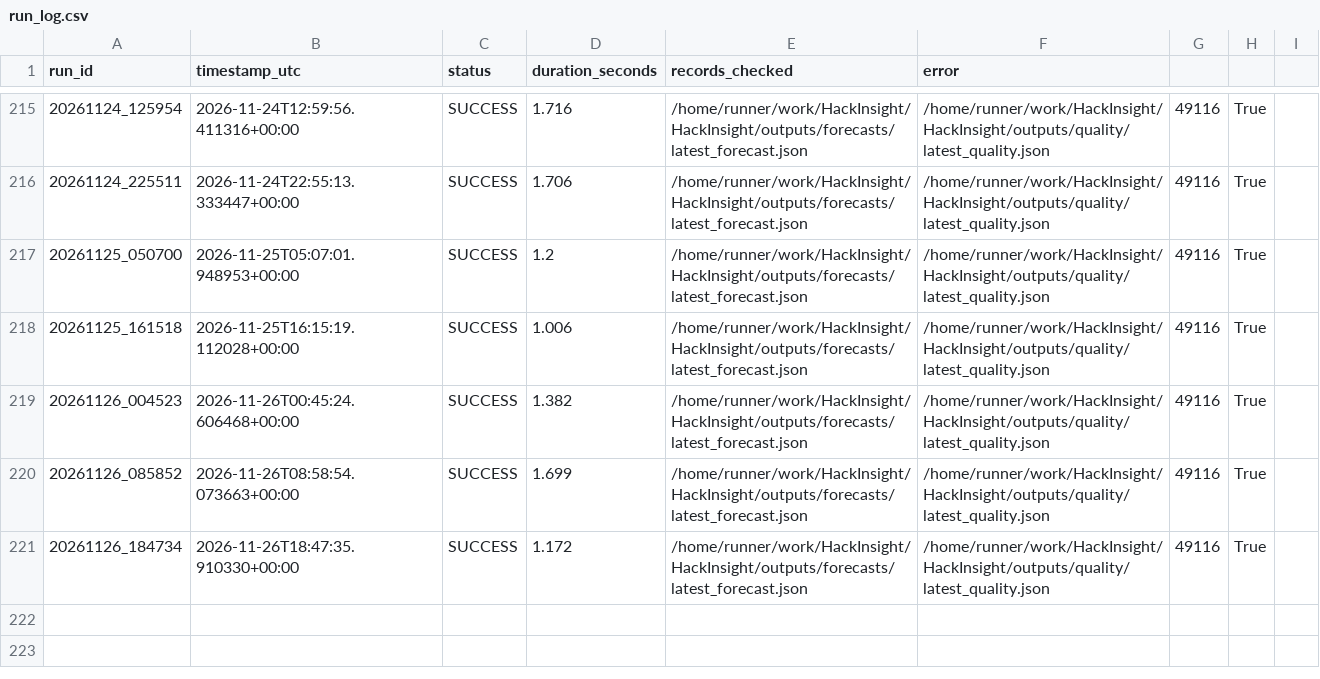
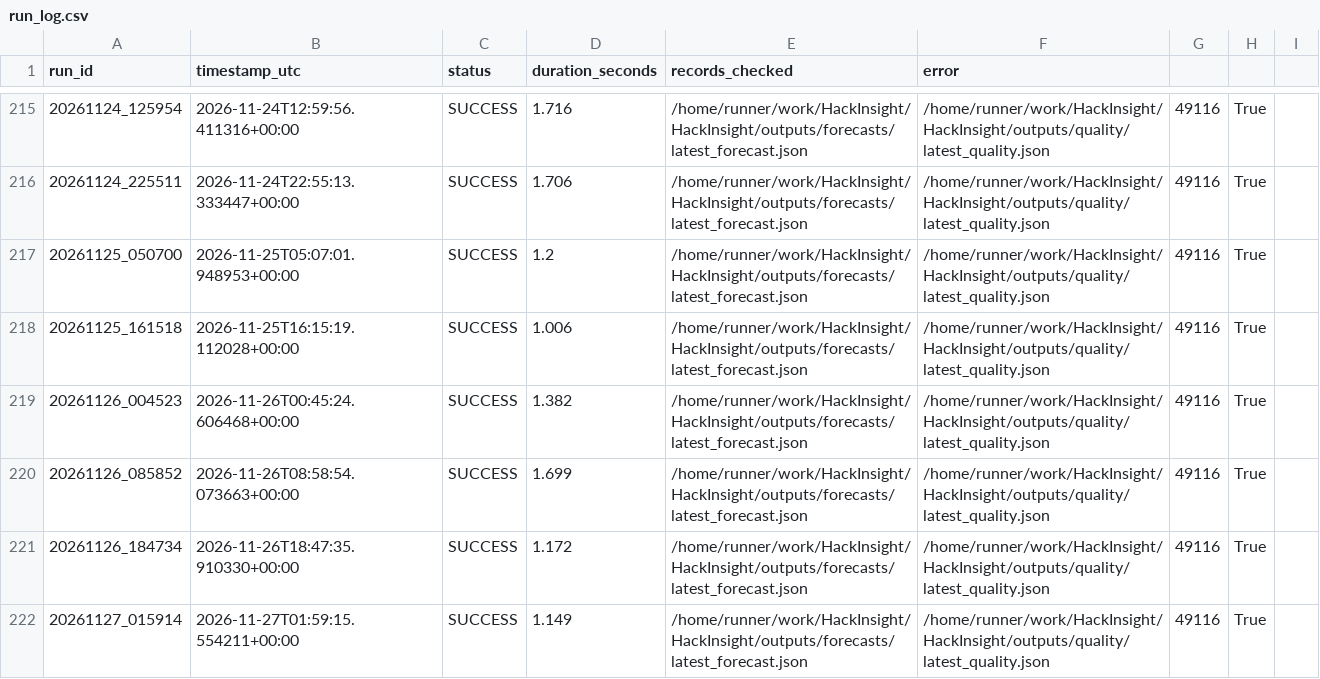
Before and after one commit to Ali-HF/HackInsight, a CSV file: outputs/run_history/run_log.csv, drawn as a sheet; only a part is shown, gaps mark what is left out; the diff names each change by its address in the sheet, - before the commit and + after, or states it on an @@ line.

```diff
--- a/outputs/run_history/run_log.csv
+++ b/outputs/run_history/run_log.csv
+row 222: 20261127_015914 | 2026-11-27T01:59:15.554211+00:00 | SUCCESS | 1.149 | /home/runner/work/HackInsight/HackInsight/outputs/forecasts/latest_forecast.json | /home/runner/work/HackInsight/HackInsight/outputs/quality/latest_quality.json | 49116 | True
```
Also changed, not shown: outputs/run_history/prefect_runs.csv, 4 other files.
